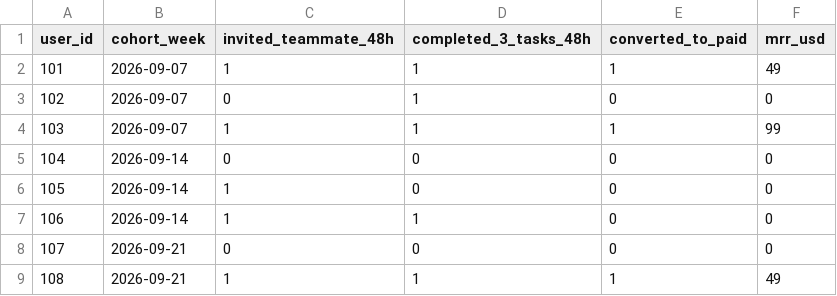
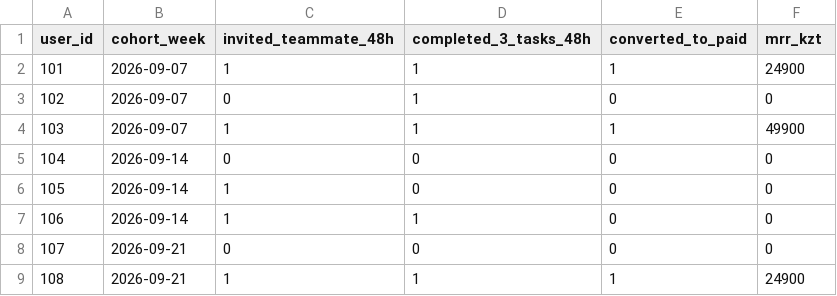
Before and after one commit to abusagievo-collab/b2b-saas-retention-analytics, a CSV file: data/processed/saas_user_events_sample.csv, drawn as a sheet.

Commit message:
Localize SaaS MRR metric to KZT

```diff
--- a/data/processed/saas_user_events_sample.csv
+++ b/data/processed/saas_user_events_sample.csv
@@ -1,5 +1,5 @@
-user_id,cohort_week,invited_teammate_48h,completed_3_tasks_48h,converted_to_paid,mrr_usd
-101,2026-09-07,1,1,1,49
+user_id,cohort_week,invited_teammate_48h,completed_3_tasks_48h,converted_to_paid,mrr_kzt
+101,2026-09-07,1,1,1,24900
 102,2026-09-07,0,1,0,0
-103,2026-09-07,1,1,1,99
+103,2026-09-07,1,1,1,49900
 104,2026-09-14,0,0,0,0
@@ -8,2 +8,2 @@ user_id,cohort_week,invited_teammate_48h,completed_3_tasks_48h,converted_to_paid
 107,2026-09-21,0,0,0,0
-108,2026-09-21,1,1,1,49
+108,2026-09-21,1,1,1,24900
```
